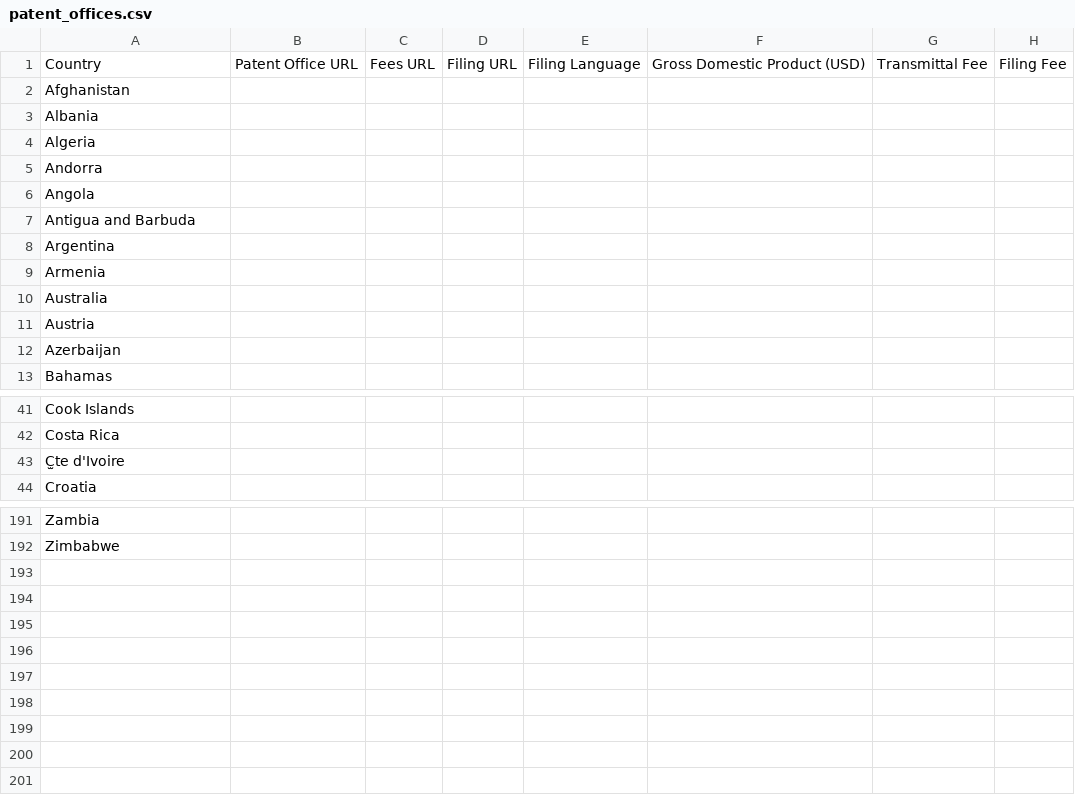
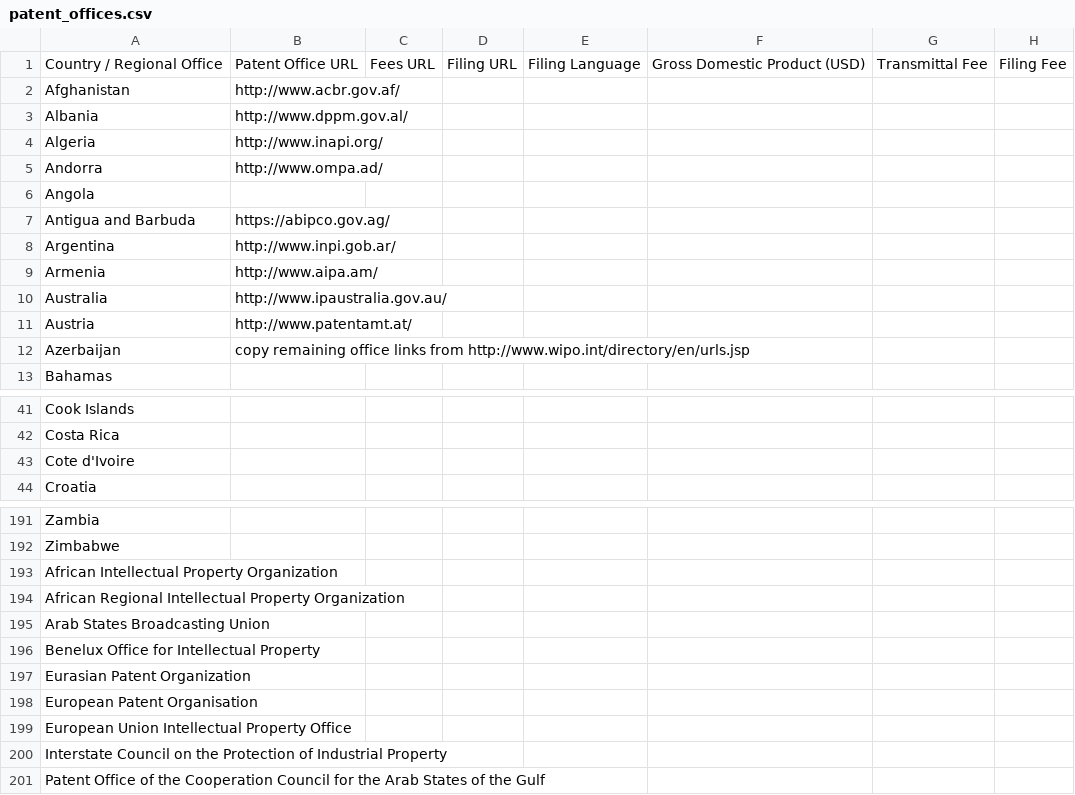
Before and after one commit to bannonmaher/corporate, a CSV file: patent_offices.csv, drawn as a sheet; only a part is shown, gaps mark what is left out; rows hold the shown columns only; the diff names each change by its address in the sheet, - before the commit and + after, or states it on an @@ line.

Commit message:
Update patent_offices.csv

```diff
--- a/patent_offices.csv
+++ b/patent_offices.csv
-A1: Country
+A1: Country / Regional Office
-B2: (empty)
+B2: http://www.acbr.gov.af/
-B3: (empty)
+B3: http://www.dppm.gov.al/
-B4: (empty)
+B4: http://www.inapi.org/
-B5: (empty)
+B5: http://www.ompa.ad/
-B7: (empty)
+B7: https://abipco.gov.ag/
-B8: (empty)
+B8: http://www.inpi.gob.ar/
-B9: (empty)
+B9: http://www.aipa.am/
-B10: (empty)
+B10: http://www.ipaustralia.gov.au/
-B11: (empty)
+B11: http://www.patentamt.at/
-B12: (empty)
+B12: copy remaining office links from http://www.wipo.int/directory/en/urls.jsp
-A43: C̫te d'Ivoire
+A43: Cote d'Ivoire
+row 193: African Intellectual Property Organization
+row 194: African Regional Intellectual Property Organization
+row 195: Arab States Broadcasting Union
+row 196: Benelux Office for Intellectual Property
+row 197: Eurasian Patent Organization
+row 198: European Patent Organisation
+row 199: European Union Intellectual Property Office
+row 200: Interstate Council on the Protection of Industrial Property
+row 201: Patent Office of the Cooperation Council for the Arab States of the Gulf
```
